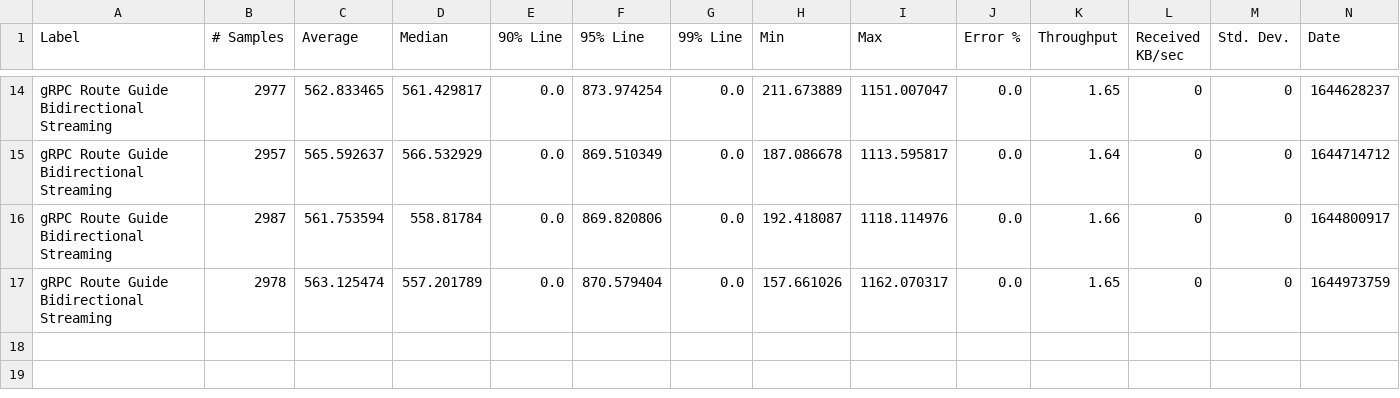
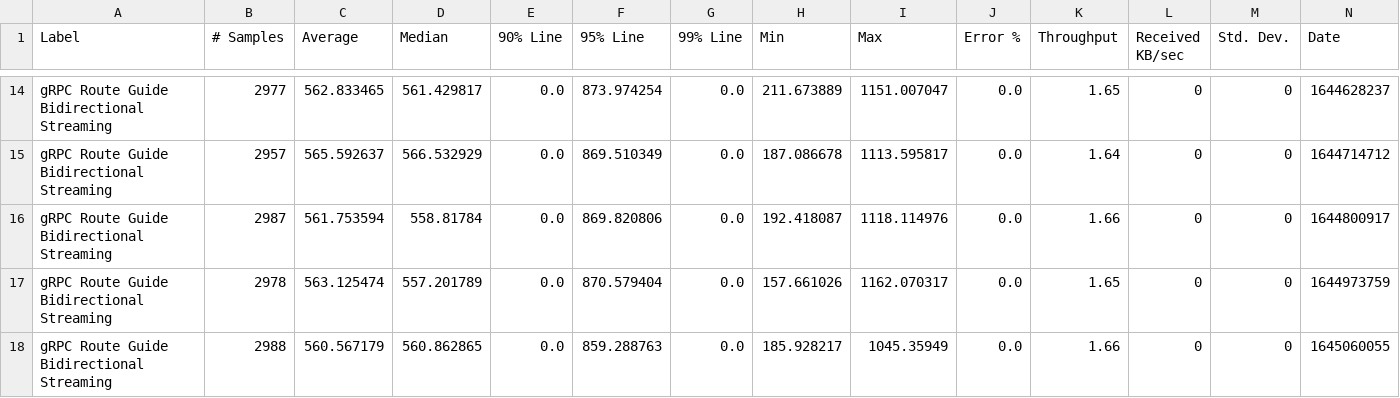
Before and after one commit to ballerina-platform/module-ballerina-grpc, a CSV file: load-tests/route_guide_bidirectional_streaming/results/summary.csv, drawn as a sheet; only a part is shown, gaps mark what is left out; rows hold the shown columns only; the diff names each change by its address in the sheet, - before the commit and + after, or states it on an @@ line.

Commit message:
Update route_guide_bidirectional_streaming test results on Thu Feb 17 03:10:09 UTC 2022

```diff
--- a/load-tests/route_guide_bidirectional_streaming/results/summary.csv
+++ b/load-tests/route_guide_bidirectional_streaming/results/summary.csv
+row 18: gRPC Route Guide Bidirectional Streaming | 2988 | 560.567179 | 560.862865 | 0.0 | 859.288763 | 0.0 | 185.928217 | 1045.35949 | 0.0 | 1.66 | 0 | 0 | 1645060055
```
